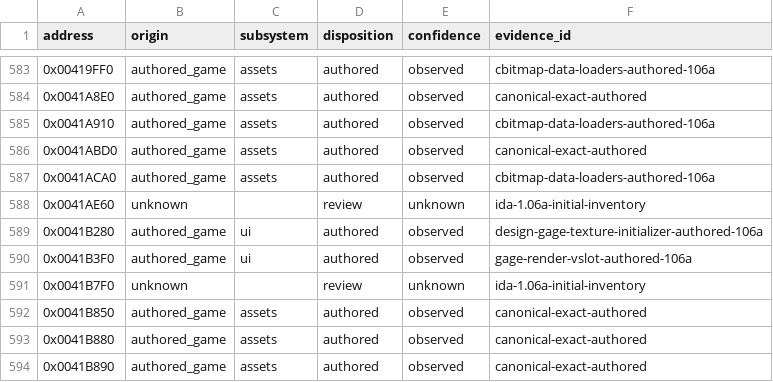
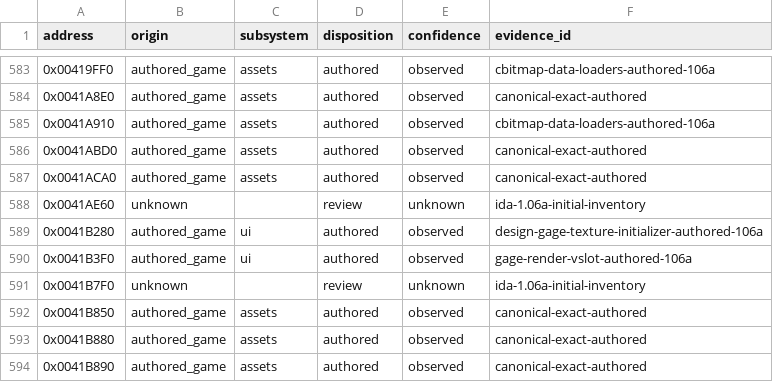
Before and after one commit to N0zoM1z0/th105, a CSV file: config/function-origins.csv, drawn as a sheet; only a part is shown, gaps mark what is left out.

```diff
--- a/config/function-origins.csv
+++ b/config/function-origins.csv
@@ -586,3 +586,3 @@ address,origin,subsystem,disposition,confidence,evidence_id
 0x0041ABD0,authored_game,assets,authored,observed,canonical-exact-authored
-0x0041ACA0,authored_game,assets,authored,observed,cbitmap-data-loaders-authored-106a
+0x0041ACA0,authored_game,assets,authored,observed,canonical-exact-authored
 0x0041AE60,unknown,,review,unknown,ida-1.06a-initial-inventory
```
Also changed, not shown: config/matches.csv, 15 other files.
